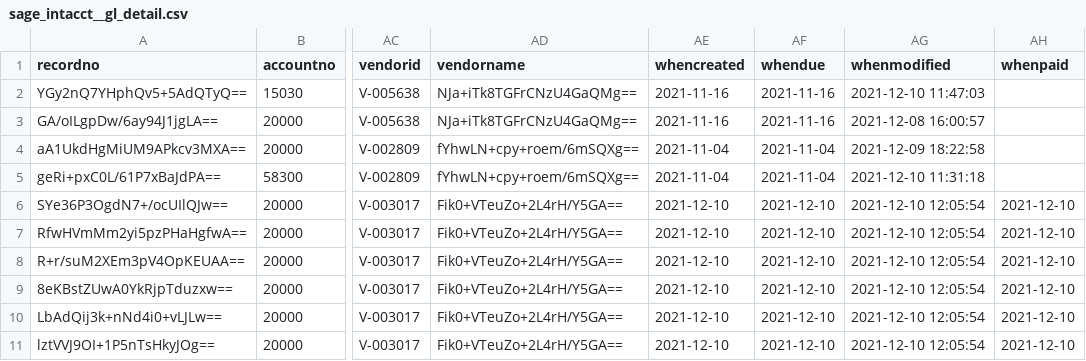
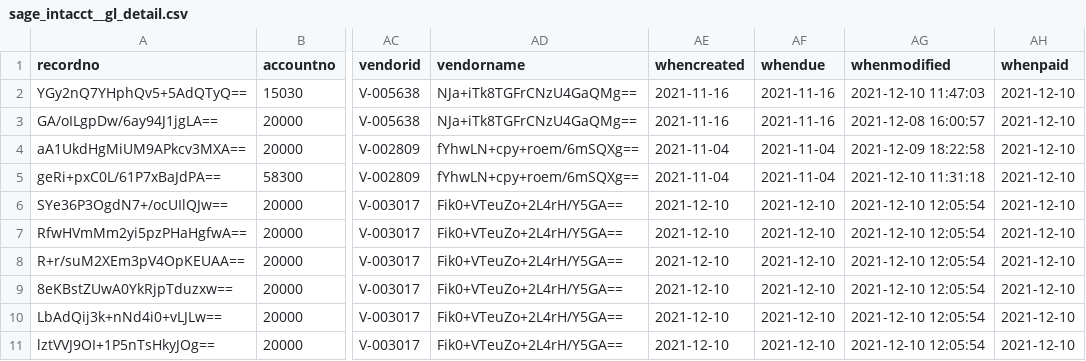
Before and after one commit to fivetran/dbt_sage_intacct, a CSV file: integration_tests/seeds/sage_intacct__gl_detail.csv, drawn as a sheet; only a part is shown, gaps mark what is left out; the diff names each change by its address in the sheet, - before the commit and + after, or states it on an @@ line.

```diff
--- a/integration_tests/seeds/sage_intacct__gl_detail.csv
+++ b/integration_tests/seeds/sage_intacct__gl_detail.csv
-AH2:AH5 (whenpaid): (empty)
+AH2:AH5 (whenpaid): 2021-12-10
```
Also changed, not shown: integration_tests/seeds/sage_intacct__ap_bill_item.csv, 1 other file.
